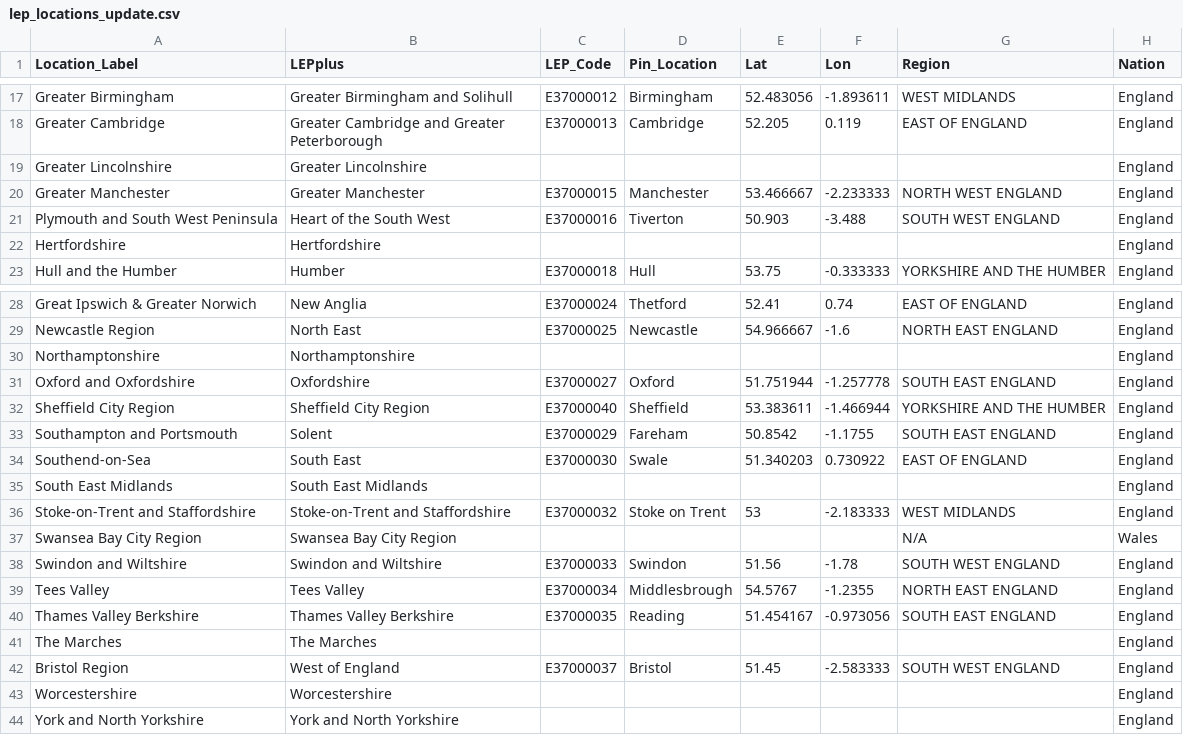
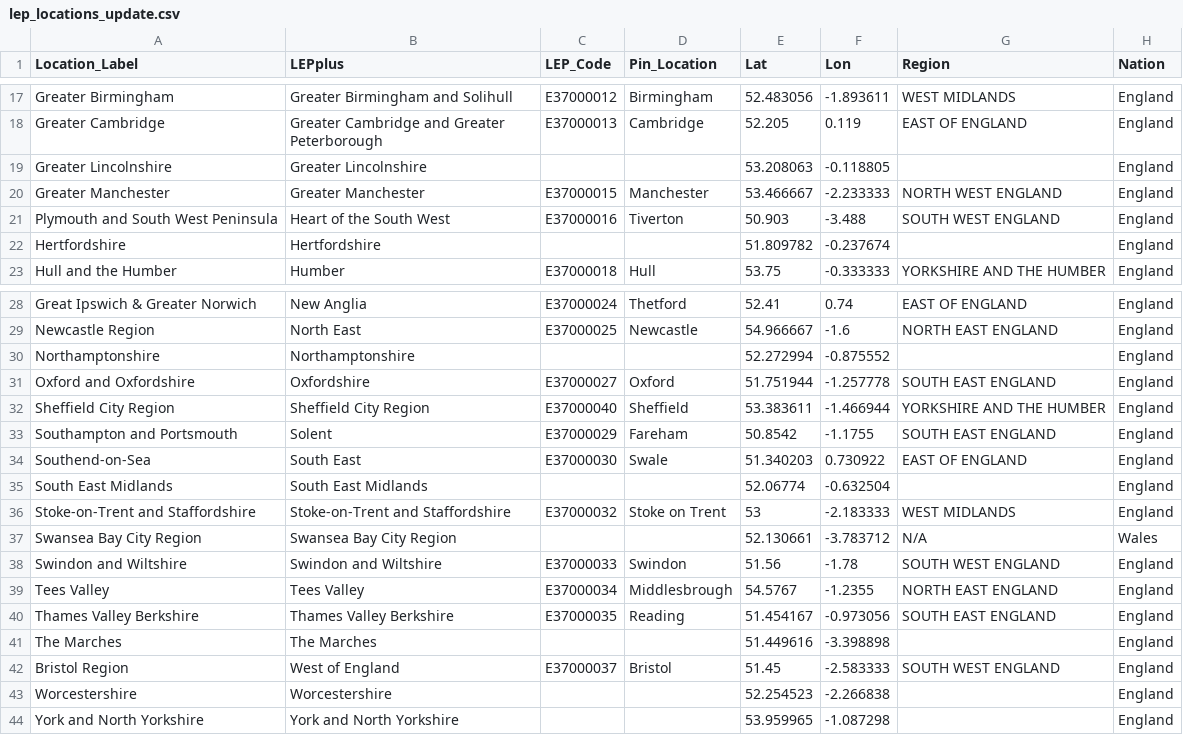
Before and after one commit to BGT-Analytics/where-the-work-is, a CSV file: data/lep_locations_update.csv, drawn as a sheet; only a part is shown, gaps mark what is left out.

```diff
--- a/data/lep_locations_update.csv
+++ b/data/lep_locations_update.csv
@@ -18,6 +18,6 @@ Greater Birmingham,Greater Birmingham and Solihull,E37000012,Birmingham,52.48305
 Greater Cambridge,Greater Cambridge and Greater Peterborough,E37000013,Cambridge,52.205,0.119,EAST OF ENGLAND,England
-Greater Lincolnshire,Greater Lincolnshire,,,,,,England
+Greater Lincolnshire,Greater Lincolnshire,,,53.208063,-0.118805,,England
 Greater Manchester,Greater Manchester,E37000015,Manchester,53.466667,-2.233333,NORTH WEST ENGLAND,England
 Plymouth and South West Peninsula,Heart of the South West,E37000016,Tiverton,50.903,-3.488,SOUTH WEST ENGLAND,England
-Hertfordshire,Hertfordshire,,,,,,England
+Hertfordshire,Hertfordshire,,,51.809782,-0.237674,,England
 Hull and the Humber,Humber,E37000018,Hull,53.75,-0.333333,YORKSHIRE AND THE HUMBER,England
@@ -29,3 +29,3 @@ Great Ipswich & Greater Norwich,New Anglia,E37000024,Thetford,52.41,0.74,EAST OF
 Newcastle Region,North East,E37000025,Newcastle,54.966667,-1.6,NORTH EAST ENGLAND,England
-Northamptonshire,Northamptonshire,,,,,,England
+Northamptonshire,Northamptonshire,,,52.272994,-0.875552,,England
 Oxford and Oxfordshire,Oxfordshire,E37000027,Oxford,51.751944,-1.257778,SOUTH EAST ENGLAND,England
@@ -34,5 +34,5 @@ Southampton and Portsmouth,Solent,E37000029,Fareham,50.8542,-1.1755,SOUTH EAST E
 Southend-on-Sea,South East,E37000030,Swale,51.340203,0.730922,EAST OF ENGLAND,England
-South East Midlands,South East Midlands,,,,,,England
+South East Midlands,South East Midlands,,,52.06774,-0.632504,,England
 Stoke-on-Trent and Staffordshire,Stoke-on-Trent and Staffordshire,E37000032,Stoke on Trent,53,-2.183333,WEST MIDLANDS,England
-Swansea Bay City Region,Swansea Bay City Region,,,,,N/A,Wales
+Swansea Bay City Region,Swansea Bay City Region,,,52.130661,-3.783712,N/A,Wales
 Swindon and Wiltshire,Swindon and Wiltshire,E37000033,Swindon,51.56,-1.78,SOUTH WEST ENGLAND,England
@@ -40,5 +40,5 @@ Tees Valley,Tees Valley,E37000034,Middlesbrough,54.5767,-1.2355,NORTH EAST ENGLA
 Thames Valley Berkshire,Thames Valley Berkshire,E37000035,Reading,51.454167,-0.973056,SOUTH EAST ENGLAND,England
-The Marches,The Marches,,,,,,England
+The Marches,The Marches,,,51.449616,-3.398898,,England
 Bristol Region,West of England,E37000037,Bristol,51.45,-2.583333,SOUTH WEST ENGLAND,England
-Worcestershire,Worcestershire,,,,,,England
-York and North Yorkshire,York and North Yorkshire,,,,,,England
+Worcestershire,Worcestershire,,,52.254523,-2.266838,,England
+York and North Yorkshire,York and North Yorkshire,,,53.959965,-1.087298,,England
```
Also changed, not shown: 5 other files.
